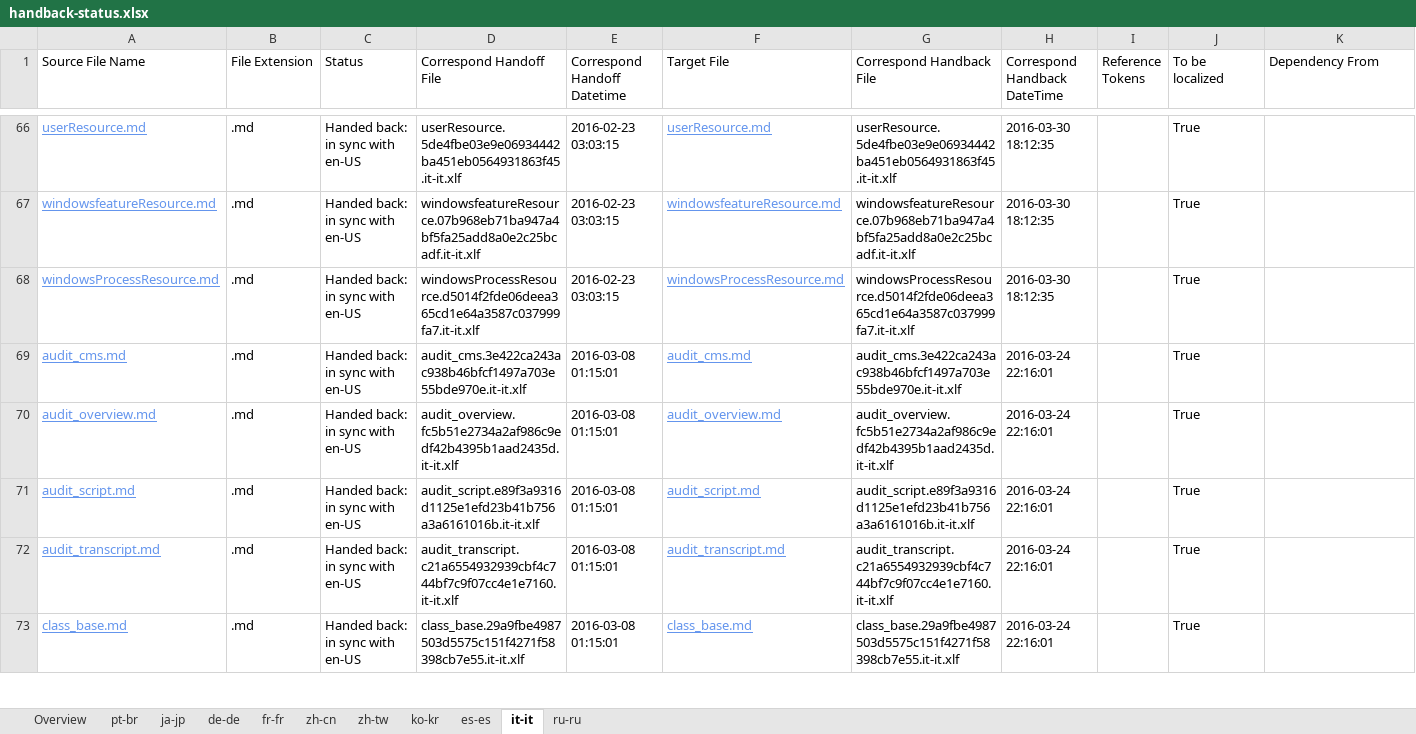
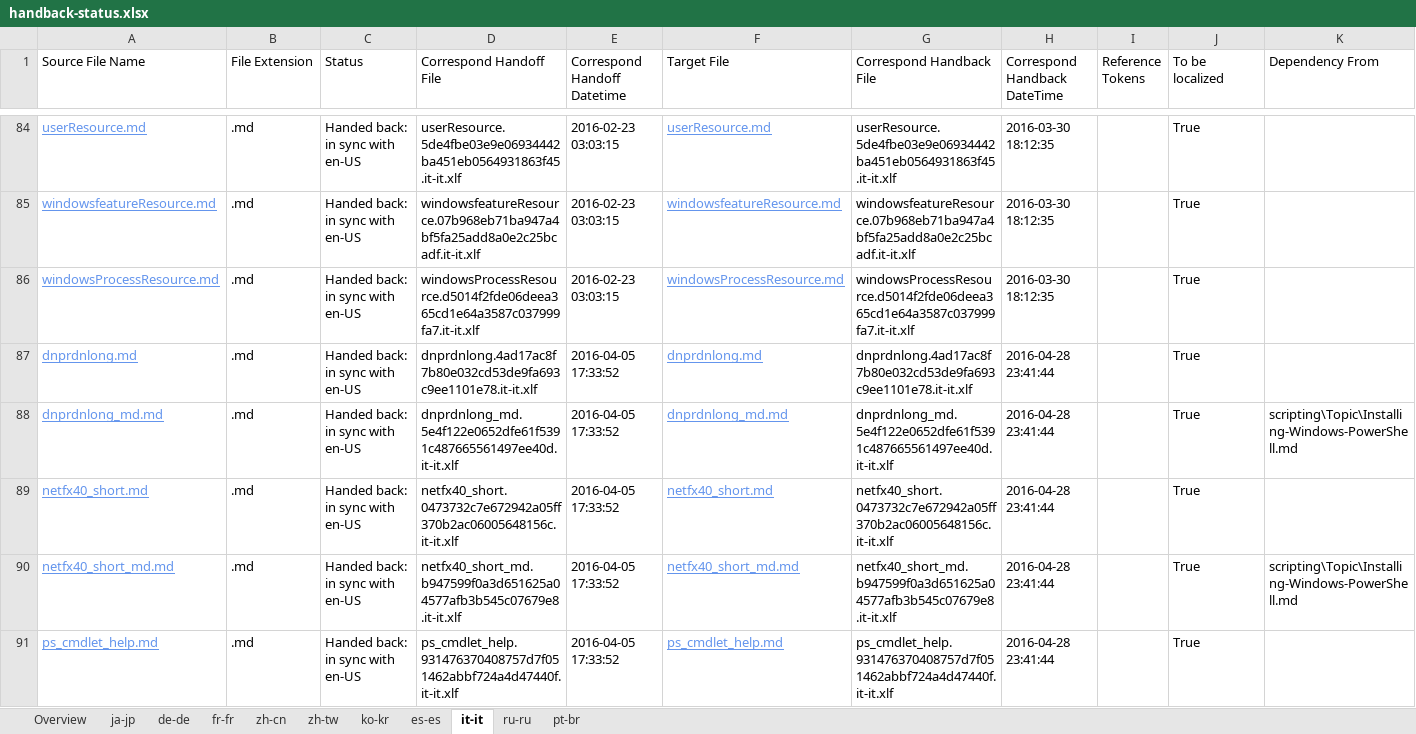
Before and after one commit to SonjaSaltzman/powerShell-Docs.handback, an Excel workbook: ol-handback/PowerShell/powerShell-Docs/live/handback-status.xlsx, sheet it-it, drawn as a sheet; only a part is shown, gaps mark what is left out; the shorter side is filled out with more unchanged rows; values as stored, in another font and other column widths than the file's, no borders; table styles not drawn; rows hold the shown columns only; the diff covers the shown part only; the diff names each change by its address in the sheet, - before the commit and + after, or states it on an @@ line.

```diff
--- a/ol-handback/PowerShell/powerShell-Docs/live/handback-status.xlsx (sheet it-it)
+++ b/ol-handback/PowerShell/powerShell-Docs/live/handback-status.xlsx (sheet it-it)
@@ sheet tab order changed: Overview | ja-jp | de-de | fr-fr | zh-cn | zh-tw | ko-kr | es-es | it-it | ru-ru | pt-br @@
+row 87: dnprdnlong.md | .md | Handed back: in sync with en-US | dnprdnlong.4ad17ac8f7b80e032cd53de9fa693c9ee1101e78.it-it.xlf | 2016-04-05 17:33:52 | dnprdnlong.md | dnprdnlong.4ad17ac8f7b80e032cd53de9fa693c9ee1101e78.it-it.xlf | 2016-04-28 23:41:44 |  | True
+row 88: dnprdnlong_md.md | .md | Handed back: in sync with en-US | dnprdnlong_md.5e4f122e0652dfe61f5391c487665561497ee40d.it-it.xlf | 2016-04-05 17:33:52 | dnprdnlong_md.md | dnprdnlong_md.5e4f122e0652dfe61f5391c487665561497ee40d.it-it.xlf | 2016-04-28 23:41:44 |  | True | scripting\Topic\Installing-Windows-PowerShell.md
+row 89: netfx40_short.md | .md | Handed back: in sync with en-US | netfx40_short.0473732c7e672942a05ff370b2ac06005648156c.it-it.xlf | 2016-04-05 17:33:52 | netfx40_short.md | netfx40_short.0473732c7e672942a05ff370b2ac06005648156c.it-it.xlf | 2016-04-28 23:41:44 |  | True
+row 90: netfx40_short_md.md | .md | Handed back: in sync with en-US | netfx40_short_md.b947599f0a3d651625a04577afb3b545c07679e8.it-it.xlf | 2016-04-05 17:33:52 | netfx40_short_md.md | netfx40_short_md.b947599f0a3d651625a04577afb3b545c07679e8.it-it.xlf | 2016-04-28 23:41:44 |  | True | scripting\Topic\Installing-Windows-PowerShell.md
+row 91: ps_cmdlet_help.md | .md | Handed back: in sync with en-US | ps_cmdlet_help.931476370408757d7f051462abbf724a4d47440f.it-it.xlf | 2016-04-05 17:33:52 | ps_cmdlet_help.md | ps_cmdlet_help.931476370408757d7f051462abbf724a4d47440f.it-it.xlf | 2016-04-28 23:41:44 |  | True
```
Also changed, not shown: 75 added rows, 2 removed rows and 6 edited cells elsewhere in this sheet, sheet Overview, ol-handback/PowerShell/powerShell-Docs/live/localization-status.xlsx.
